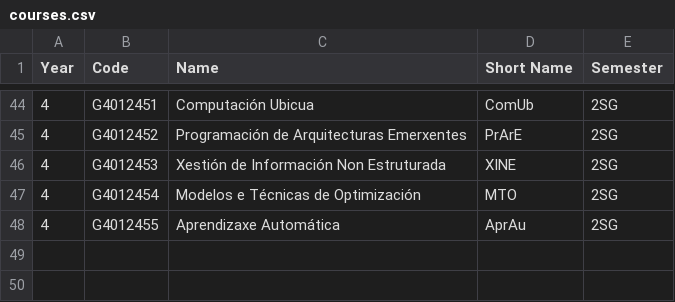
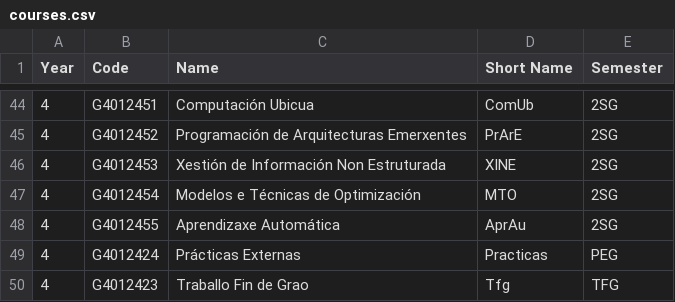
Before and after one commit to barreeeiroo/TFG-Timetable-Solvers-ASP, a CSV file: data/courses.csv, drawn as a sheet; only a part is shown, gaps mark what is left out; the diff names each change by its address in the sheet, - before the commit and + after, or states it on an @@ line.

```diff
--- a/data/courses.csv
+++ b/data/courses.csv
+row 49: 4 | G4012424 | Prácticas Externas | Practicas | PEG
+row 50: 4 | G4012423 | Traballo Fin de Grao | Tfg | TFG
```
Also changed, not shown: 1 other file.
